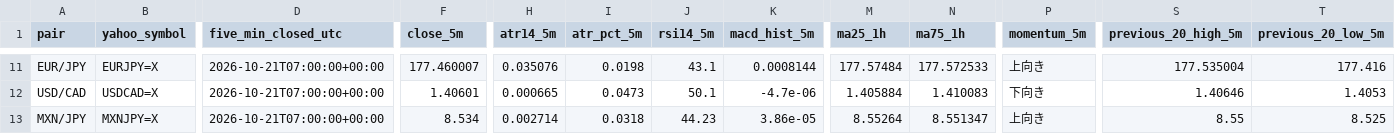
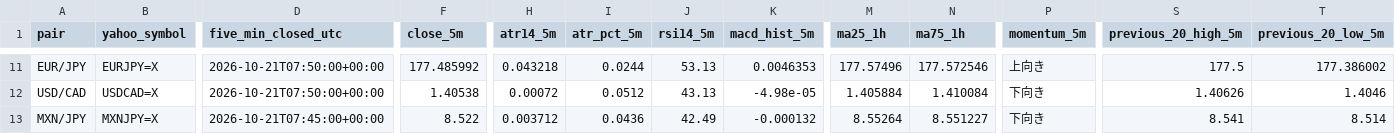
Before and after one commit to reonest/fx12-auto-analysis, a CSV file: docs/fx12_screening.csv, drawn as a sheet; only a part is shown, gaps mark what is left out; the diff covers the shown part only; the diff names each change by its address in the sheet, - before the commit and + after, or states it on an @@ line.

```diff
--- a/docs/fx12_screening.csv
+++ b/docs/fx12_screening.csv
-D11:D12 (five_min_closed_utc): 2026-10-21T07:00:00+00:00
+D11:D12 (five_min_closed_utc): 2026-10-21T07:50:00+00:00
-F11 (close_5m): 177.460007
+F11 (close_5m): 177.485992
-H11 (atr14_5m): 0.035076
+H11 (atr14_5m): 0.043218
-I11 (atr_pct_5m): 0.0198
+I11 (atr_pct_5m): 0.0244
-J11 (rsi14_5m): 43.1
+J11 (rsi14_5m): 53.13
-K11 (macd_hist_5m): 0.0008144
+K11 (macd_hist_5m): 0.0046353
-M11 (ma25_1h): 177.57484
+M11 (ma25_1h): 177.57496
-N11 (ma75_1h): 177.572533
+N11 (ma75_1h): 177.572546
-S11 (previous_20_high_5m): 177.535004
+S11 (previous_20_high_5m): 177.5
-T11 (previous_20_low_5m): 177.416
+T11 (previous_20_low_5m): 177.386002
-F12 (close_5m): 1.40601
+F12 (close_5m): 1.40538
-H12 (atr14_5m): 0.000665
+H12 (atr14_5m): 0.00072
-I12 (atr_pct_5m): 0.0473
+I12 (atr_pct_5m): 0.0512
-J12 (rsi14_5m): 50.1
+J12 (rsi14_5m): 43.13
-K12 (macd_hist_5m): -4.7e-06
+K12 (macd_hist_5m): -4.98e-05
-N12 (ma75_1h): 1.410083
+N12 (ma75_1h): 1.410084
-S12 (previous_20_high_5m): 1.40646
+S12 (previous_20_high_5m): 1.40626
-T12 (previous_20_low_5m): 1.4053
+T12 (previous_20_low_5m): 1.4046
-D13 (five_min_closed_utc): 2026-10-21T07:00:00+00:00
+D13 (five_min_closed_utc): 2026-10-21T07:45:00+00:00
-F13 (close_5m): 8.534
+F13 (close_5m): 8.522
-H13 (atr14_5m): 0.002714
+H13 (atr14_5m): 0.003712
-I13 (atr_pct_5m): 0.0318
+I13 (atr_pct_5m): 0.0436
-J13 (rsi14_5m): 44.23
+J13 (rsi14_5m): 42.49
-K13 (macd_hist_5m): 3.86e-05
+K13 (macd_hist_5m): -0.000132
-N13 (ma75_1h): 8.551347
+N13 (ma75_1h): 8.551227
-P13 (momentum_5m): 上向き
+P13 (momentum_5m): 下向き
-S13 (previous_20_high_5m): 8.55
+S13 (previous_20_high_5m): 8.541
-T13 (previous_20_low_5m): 8.525
+T13 (previous_20_low_5m): 8.514
```
Also changed, not shown: 86 edited cells elsewhere in this file, 2 other files.
